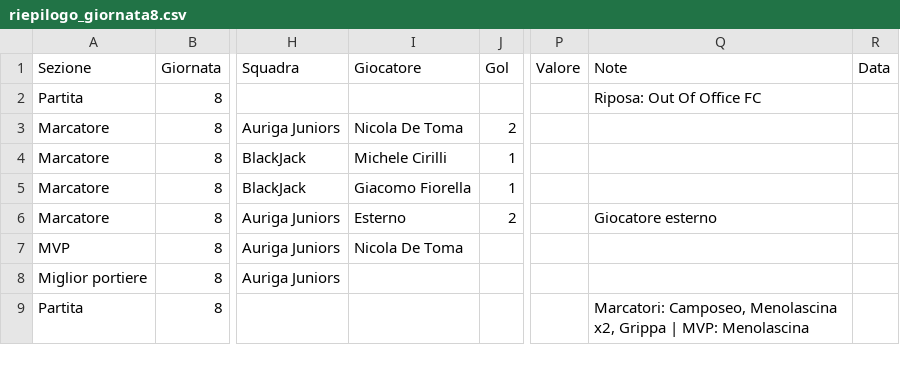
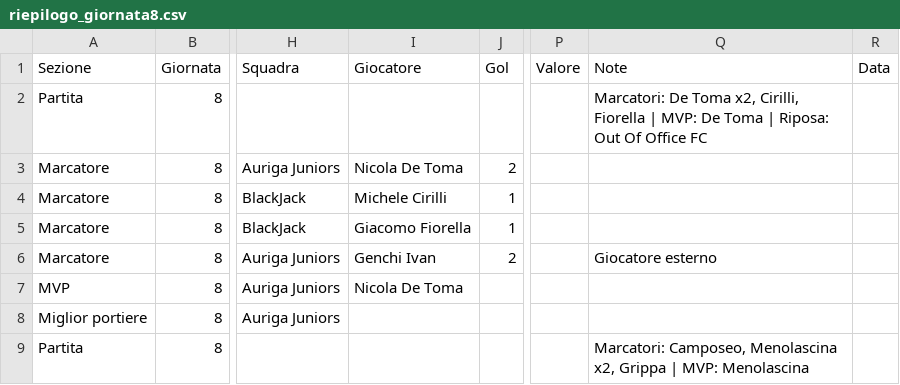
Before and after one commit to cralauriga/CralChampionsAuriga, a CSV file: tornei/2026-spring/data/riepilogo_giornata8.csv, drawn as a sheet; only a part is shown, gaps mark what is left out; the diff names each change by its address in the sheet, - before the commit and + after, or states it on an @@ line.

Commit message:
Admin CRAL: aggiornamento dati giornata 8

```diff
--- a/tornei/2026-spring/data/riepilogo_giornata8.csv
+++ b/tornei/2026-spring/data/riepilogo_giornata8.csv
-Q2 (Note): Riposa: Out…
+Q2 (Note): Marcatori: De Toma x2, Cirilli, Fiorella | MVP: De Toma | Riposa: Out…
-I6 (Giocatore): Esterno
+I6 (Giocatore): Genchi Ivan
```
